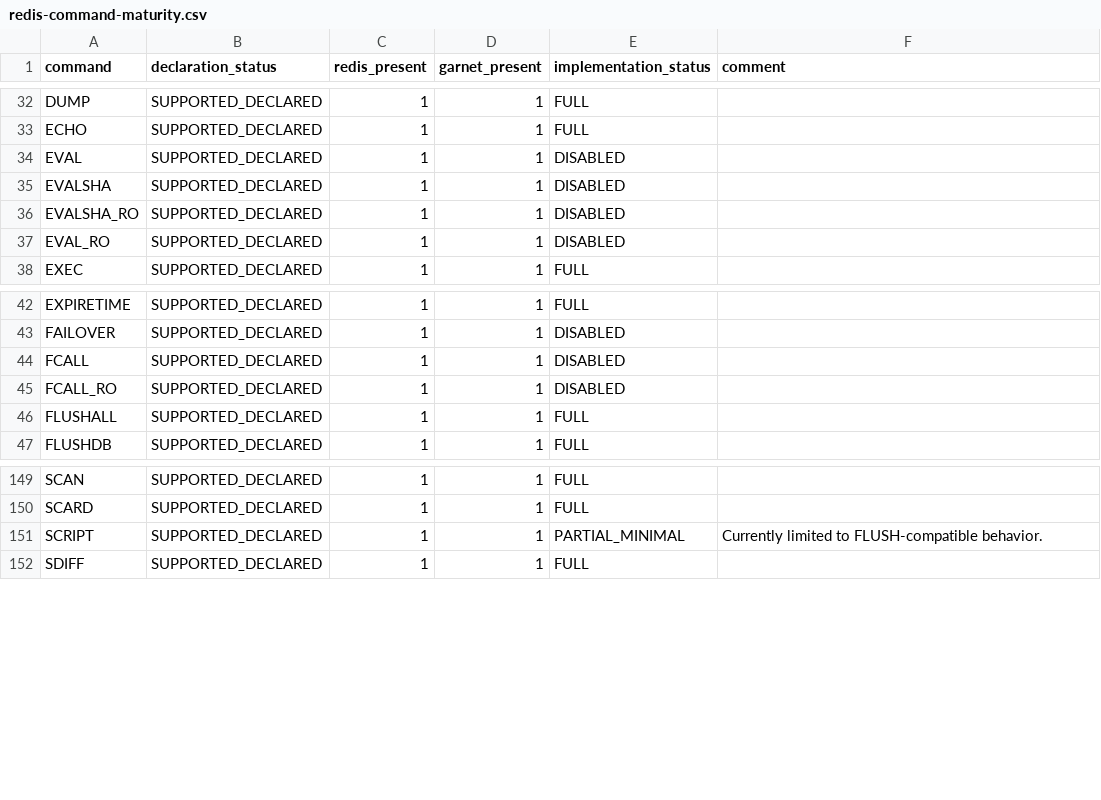
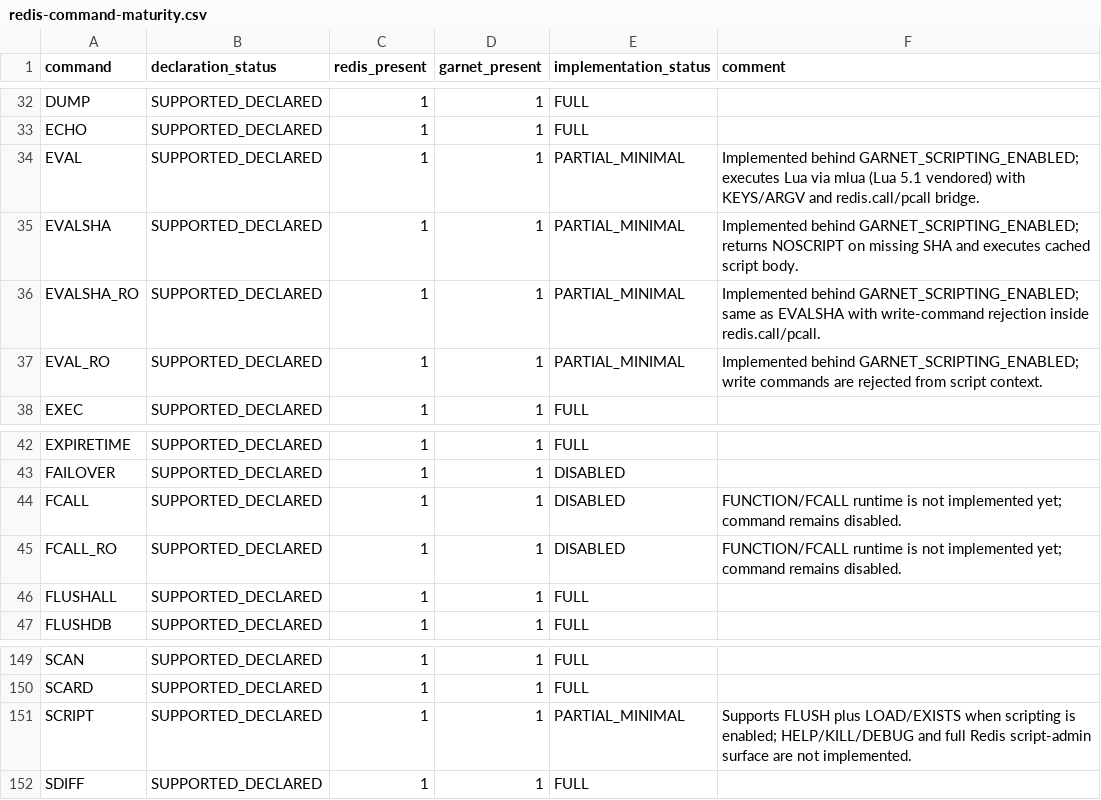
Before and after one commit to kazuki-ma/ArilKV, a CSV file: docs/compatibility/redis-command-maturity.csv, drawn as a sheet; only a part is shown, gaps mark what is left out.

Commit message:
feat: add feature-gated Lua eval and script cache support

```diff
--- a/docs/compatibility/redis-command-maturity.csv
+++ b/docs/compatibility/redis-command-maturity.csv
@@ -33,6 +33,6 @@ DUMP,SUPPORTED_DECLARED,1,1,FULL,
 ECHO,SUPPORTED_DECLARED,1,1,FULL,
-EVAL,SUPPORTED_DECLARED,1,1,DISABLED,
-EVALSHA,SUPPORTED_DECLARED,1,1,DISABLED,
-EVALSHA_RO,SUPPORTED_DECLARED,1,1,DISABLED,
-EVAL_RO,SUPPORTED_DECLARED,1,1,DISABLED,
+EVAL,SUPPORTED_DECLARED,1,1,PARTIAL_MINIMAL,Implemented behind GARNET_SCRIPTING_ENABLED; executes Lua via mlua (Lua 5.1 vendored) with KEYS/ARGV and redis.call/pcall bridge.
+EVALSHA,SUPPORTED_DECLARED,1,1,PARTIAL_MINIMAL,Implemented behind GARNET_SCRIPTING_ENABLED; returns NOSCRIPT on missing SHA and executes cached script body.
+EVALSHA_RO,SUPPORTED_DECLARED,1,1,PARTIAL_MINIMAL,Implemented behind GARNET_SCRIPTING_ENABLED; same as EVALSHA with write-command rejection inside redis.call/pcall.
+EVAL_RO,SUPPORTED_DECLARED,1,1,PARTIAL_MINIMAL,Implemented behind GARNET_SCRIPTING_ENABLED; write commands are rejected from script context.
 EXEC,SUPPORTED_DECLARED,1,1,FULL,
@@ -43,4 +43,4 @@ EXPIRETIME,SUPPORTED_DECLARED,1,1,FULL,
 FAILOVER,SUPPORTED_DECLARED,1,1,DISABLED,
-FCALL,SUPPORTED_DECLARED,1,1,DISABLED,
-FCALL_RO,SUPPORTED_DECLARED,1,1,DISABLED,
+FCALL,SUPPORTED_DECLARED,1,1,DISABLED,FUNCTION/FCALL runtime is not implemented yet; command remains disabled.
+FCALL_RO,SUPPORTED_DECLARED,1,1,DISABLED,FUNCTION/FCALL runtime is not implemented yet; command remains disabled.
 FLUSHALL,SUPPORTED_DECLARED,1,1,FULL,
@@ -150,3 +150,3 @@ SCAN,SUPPORTED_DECLARED,1,1,FULL,
 SCARD,SUPPORTED_DECLARED,1,1,FULL,
-SCRIPT,SUPPORTED_DECLARED,1,1,PARTIAL_MINIMAL,Currently limited to FLUSH-compatible behavior.
+SCRIPT,SUPPORTED_DECLARED,1,1,PARTIAL_MINIMAL,Supports FLUSH plus LOAD/EXISTS when scripting is enabled; HELP/KILL/DEBUG and full Redis script-admin surface are not implemented.
 SDIFF,SUPPORTED_DECLARED,1,1,FULL,
```
Also changed, not shown: 16 other files.
